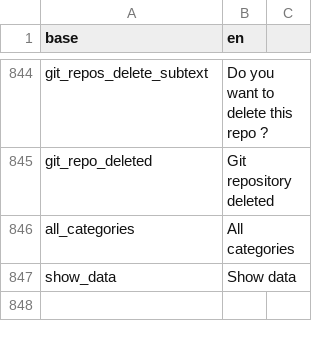
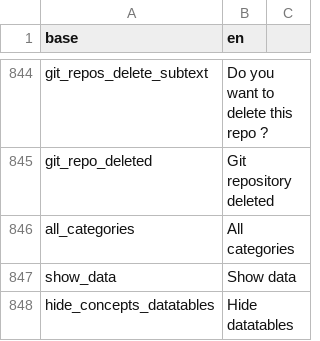
Before and after one commit to BorisDelange/linkr_shinyproxy, a CSV file: translations/translation_en.csv, drawn as a sheet; only a part is shown, gaps mark what is left out; the diff names each change by its address in the sheet, - before the commit and + after, or states it on an @@ line.

```diff
--- a/translations/translation_en.csv
+++ b/translations/translation_en.csv
+row 848: hide_concepts_datatables | Hide datatables
```
Also changed, not shown: translations/translation_fr.csv, 2 other files.
